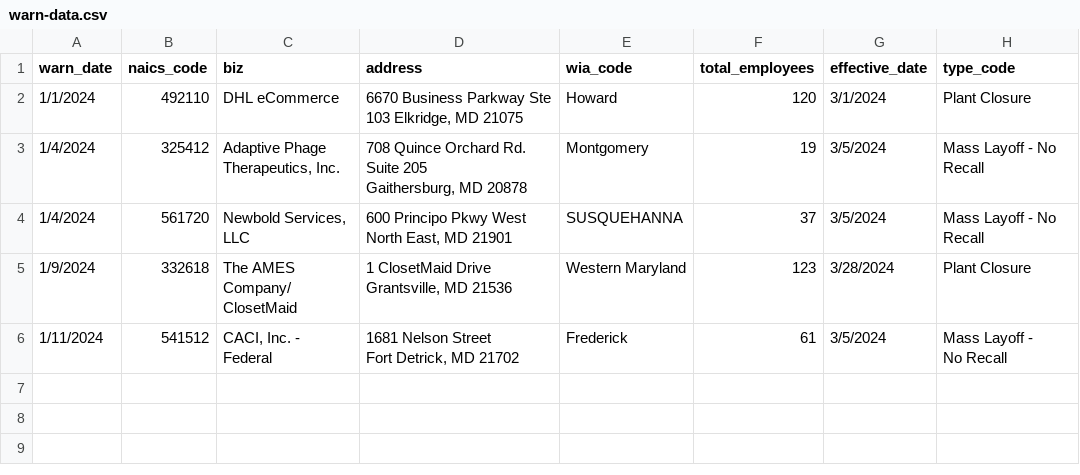
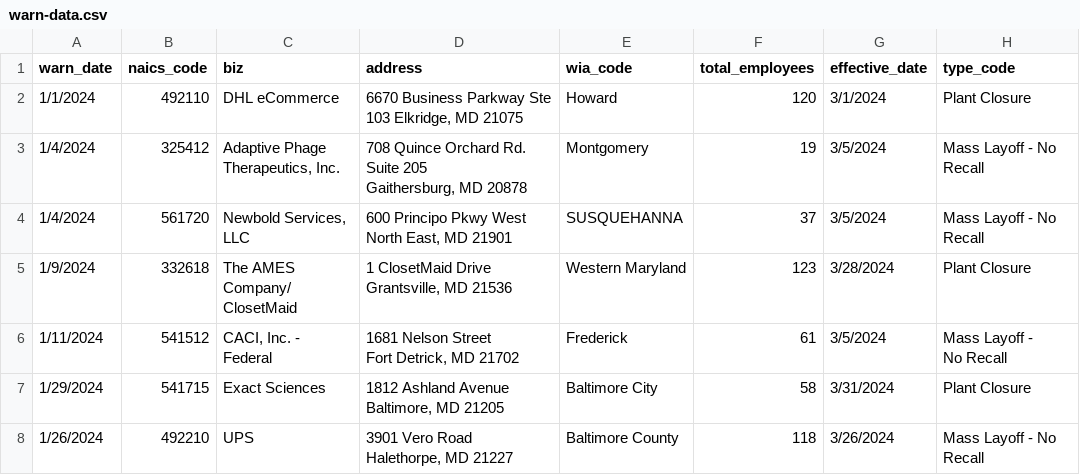
Before and after one commit to palewire/my-first-github-scraper, a CSV file: warn-data.csv, drawn as a sheet; ↵ is a line break in a cell; the diff names each change by its address in the sheet, - before the commit and + after, or states it on an @@ line.

```diff
--- a/warn-data.csv
+++ b/warn-data.csv
+row 7: 1/29/2024 | 541715 | Exact Sciences | 1812 Ashland Avenue Baltimore, MD 21205 | Baltimore City | 58 | 3/31/2024 | Plant Closure
+row 8: 1/26/2024 | 492210 | UPS | 3901 Vero Road ↵ Halethorpe, MD 21227 | Baltimore County | 118 | 3/26/2024 | Mass Layoff - No Recall
```
